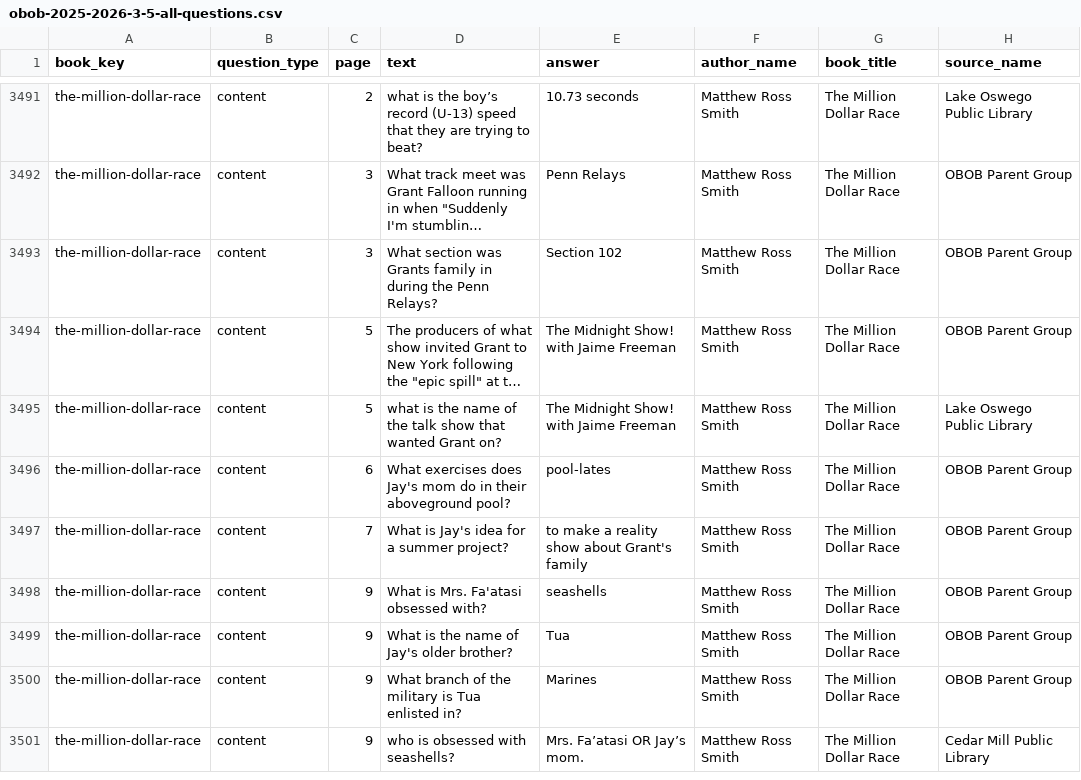
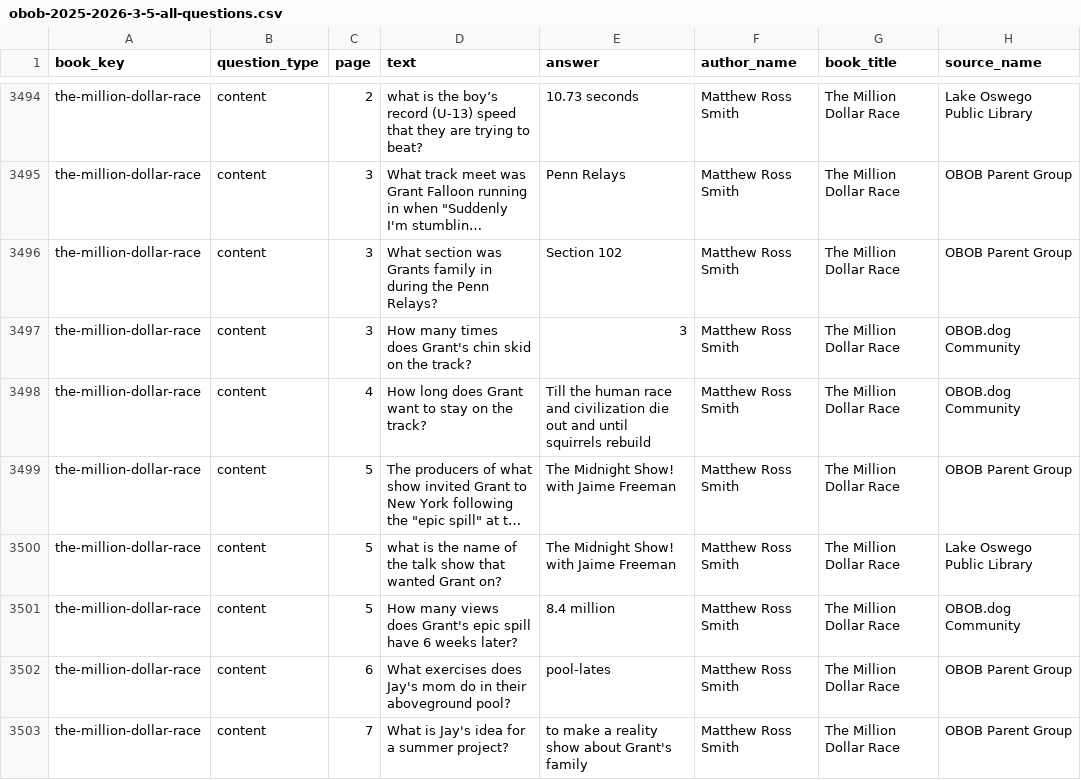
Before and after one commit to brianellin/obob-nextjs, a CSV file: public/exports/2025-2026/3-5/obob-2025-2026-3-5-all-questions.csv, drawn as a sheet; only a part is shown, gaps mark what is left out; the shorter side is filled out with more unchanged rows; long unchanged cells end in …; the diff covers the shown part only; the diff names each change by its address in the sheet, - before the commit and + after, or states it on an @@ line.

Commit message:
Added new community questions

```diff
--- a/public/exports/2025-2026/3-5/obob-2025-2026-3-5-all-questions.csv
+++ b/public/exports/2025-2026/3-5/obob-2025-2026-3-5-all-questions.csv
+row 3497: the-million-dollar-race | content | 3 | How many times does Grant's chin skid on the track? | 3 | Matthew Ross Smith | The Million Dollar Race | OBOB.dog Community
+row 3498: the-million-dollar-race | content | 4 | How long does Grant want to stay on the track? | Till the human race and civilization die out and until squirrels rebuild | Matthew Ross Smith | The Million Dollar Race | OBOB.dog Community
+row 3501: the-million-dollar-race | content | 5 | How many views does Grant's epic spill have 6 weeks later? | 8.4 million | Matthew Ross Smith | The Million Dollar Race | OBOB.dog Community
```
Also changed, not shown: 13 added rows and 42 moved rows elsewhere in this file, public/exports/2025-2026/3-5/number-the-stars-2025-2026-3-5.csv, public/exports/2025-2026/3-5/the-million-dollar-race-2025-2026-3-5.csv, 6 other files.
